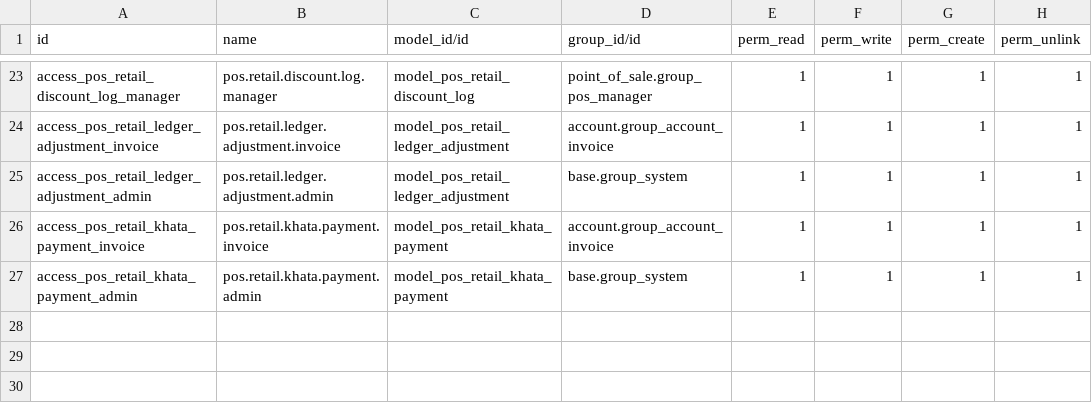
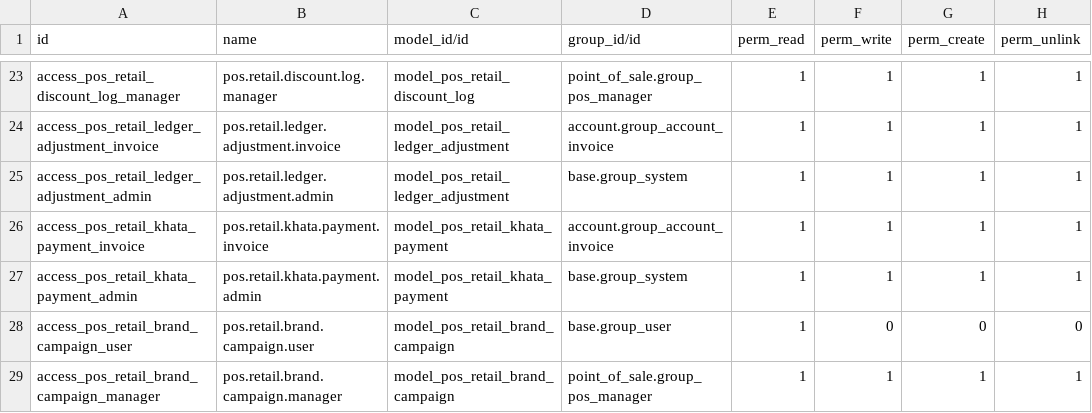
Before and after one commit to samadfastnexa/ostore-pos, a CSV file: security/ir.model.access.csv, drawn as a sheet; only a part is shown, gaps mark what is left out; the diff names each change by its address in the sheet, - before the commit and + after, or states it on an @@ line.

Commit message:
feat(campaigns): supplier brand offers that run and end by themselves
A supplier discount ("Sonex, 10% off, for 15 days") is not the same
thing as a cashier deciding to knock money off a bill, and it should
not need anyone at the counter to remember it. Pick a brand, a
percentage and a window, and every till applies it until the day it
ends, then goes back to full price on its own.

Shown the way the shop asked for it: ONE combined "Discount" line at
the bottom of the bill, never one line per product, and folded together
with anything the cashier discounts on top. A red "% OFF" badge on the
product card is how the cashier knows an item is on offer without
reaching the payment screen.

Two bugs found only by driving a real browser, both of which looked
fine on paper:

* The discount computed as zero, silently. It read
  line.price_subtotal_incl, which pos_order_accounting.setOrderPrices()
  only writes "when the order is pushed to the backend" -- i.e. at
  validation. On a draft order still being shopped that field is
  undefined, so every line contributed (undefined || 0) * pct. Now
  reads order.prices.baseLineByLineUuids, the live tax-correct cache
  whose own docstring says to use it for exactly this.

* The reconciliation never ran at all. It wrapped this.onMounted one
  line after core's setup() had already captured the original method
  as a plain value, so OWL never saw the replacement. Now registers a
  second onMounted, which composes with core's instead of racing it.

The load domain deliberately carries no date filter, mirroring
loyalty.program: POS only re-syncs changed records, and a campaign's
write_date does not move when the calendar turns over. Dates are
filtered client side instead.

```diff
--- a/security/ir.model.access.csv
+++ b/security/ir.model.access.csv
+row 28: access_pos_retail_brand_campaign_user | pos.retail.brand.campaign.user | model_pos_retail_brand_campaign | base.group_user | 1 | 0 | 0 | 0
+row 29: access_pos_retail_brand_campaign_manager | pos.retail.brand.campaign.manager | model_pos_retail_brand_campaign | point_of_sale.group_pos_manager | 1 | 1 | 1 | 1
```
Also changed, not shown: 10 other files.
